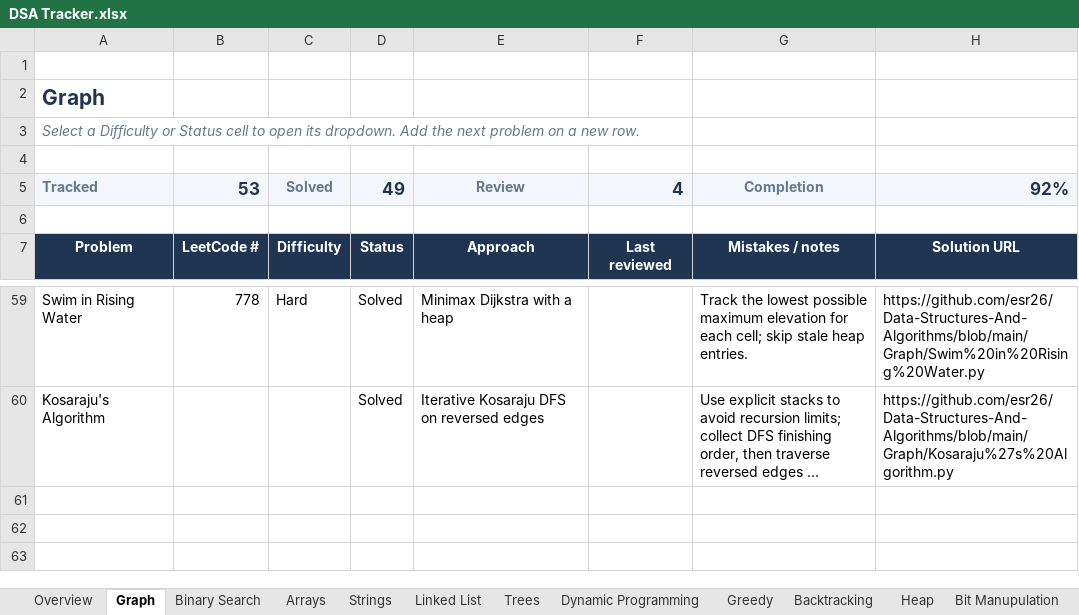
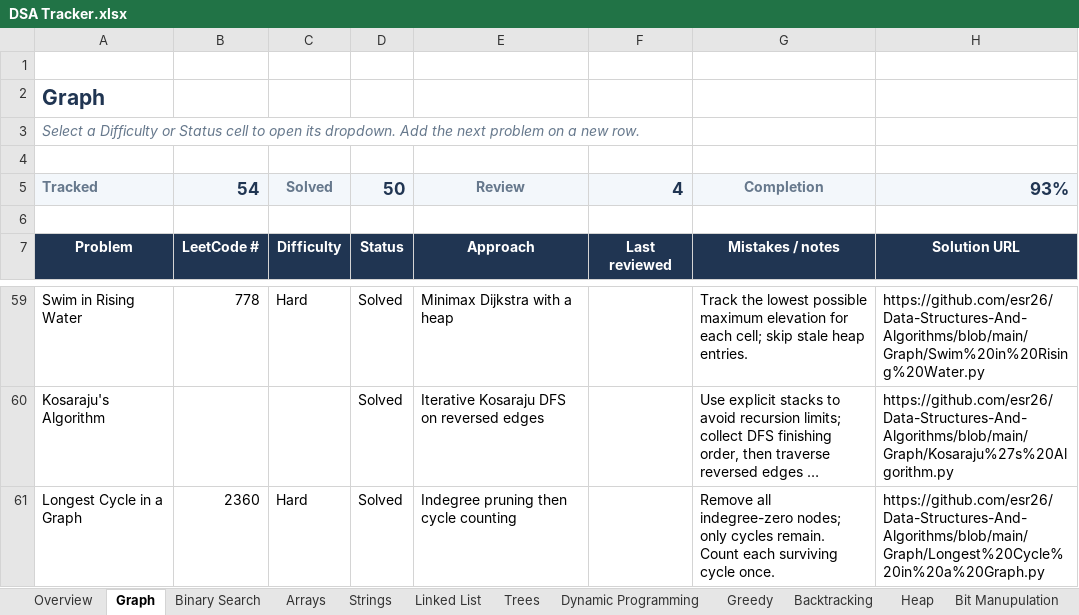
Before and after one commit to esr26/Data-Structures-And-Algorithms, an Excel workbook: DSA Tracker.xlsx, sheet Graph, drawn as a sheet; only a part is shown, gaps mark what is left out; long unchanged cells end in …; values as stored, in another font and other column widths than the file's, no borders; conditional formats and table styles not drawn; the diff names each change by its address in the sheet, - before the commit and + after, or states it on an @@ line.

Commit message:
Add longest cycle solution and tracker entry

```diff
--- a/DSA Tracker.xlsx (sheet Graph)
+++ b/DSA Tracker.xlsx (sheet Graph)
-B5: 53
+B5: 54
-D5: 49
+D5: 50
-H5: 92%
+H5: 93%
+row 61: Longest Cycle in a Graph | 2360 | Hard | Solved | Indegree pruning then cycle counting |  | Remove all indegree-zero nodes; only cycles remain. Count each surviving cycle once. | https://github.com/esr26/Data-Structures-And-Algorithms/blob/main/Graph/Longest%20Cycle%20in%20a%20Graph.py
```
Also changed, not shown: sheet Overview, 1 other file.
